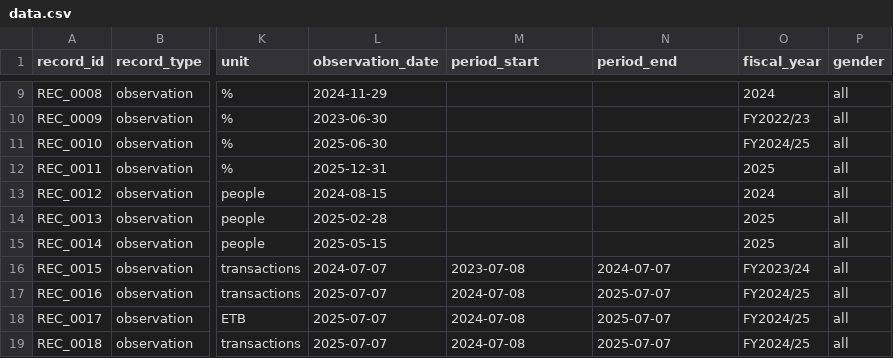
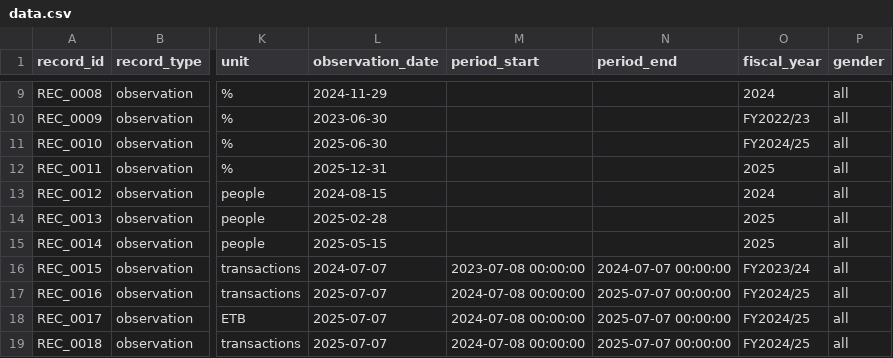
Before and after one commit to yenguandroid/Forecasting-Financial-Inclusion-in-Ethiopia, a CSV file: data/processed/data.csv, drawn as a sheet; only a part is shown, gaps mark what is left out; the diff covers the shown part only; the diff names each change by its address in the sheet, - before the commit and + after, or states it on an @@ line.

```diff
--- a/data/processed/data.csv
+++ b/data/processed/data.csv
-M16 (period_start): 2023-07-08
+M16 (period_start): 2023-07-08 00:00:00
-N16 (period_end): 2024-07-07
+N16 (period_end): 2024-07-07 00:00:00
-M17:M19 (period_start): 2024-07-08
+M17:M19 (period_start): 2024-07-08 00:00:00
-N17:N19 (period_end): 2025-07-07
+N17:N19 (period_end): 2025-07-07 00:00:00
```
Also changed, not shown: 2 added rows and 12 edited cells elsewhere in this file, 13 other files.
